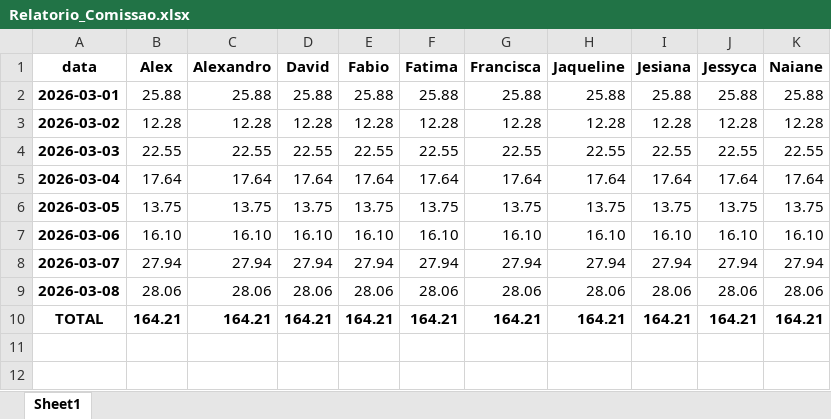
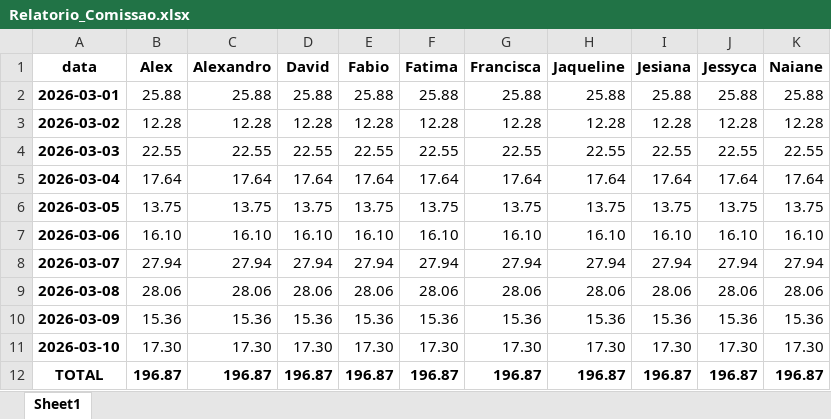
Before and after one commit to alexpereira82log-ui/scada_cafe, an Excel workbook: Relatorio_Comissao.xlsx, sheet Sheet1, drawn as a sheet; values as stored, in another font and other column widths than the file's, no borders; addresses are those after the commit; the diff names each change by its address in the sheet, - before the commit and + after, or states it on an @@ line.

Commit message:
Update Relatorio_Comissao.xlsx

```diff
--- a/Relatorio_Comissao.xlsx (sheet Sheet1)
+++ b/Relatorio_Comissao.xlsx (sheet Sheet1)
+row 10: 2026-03-09 | 15.36 | 15.36 | 15.36 | 15.36 | 15.36 | 15.36 | 15.36 | 15.36 | 15.36 | 15.36
+row 11: 2026-03-10 | 17.30 | 17.30 | 17.30 | 17.30 | 17.30 | 17.30 | 17.30 | 17.30 | 17.30 | 17.30
-B12 (Alex): 164.21
+B12 (Alex): 196.87
-C12 (Alexandro): 164.21
+C12 (Alexandro): 196.87
-D12 (David): 164.21
+D12 (David): 196.87
-E12 (Fabio): 164.21
+E12 (Fabio): 196.87
-F12 (Fatima): 164.21
+F12 (Fatima): 196.87
-G12 (Francisca): 164.21
+G12 (Francisca): 196.87
-H12 (Jaqueline): 164.21
+H12 (Jaqueline): 196.87
-I12 (Jesiana): 164.21
+I12 (Jesiana): 196.87
-J12 (Jessyca): 164.21
+J12 (Jessyca): 196.87
-K12 (Naiane): 164.21
+K12 (Naiane): 196.87
```
